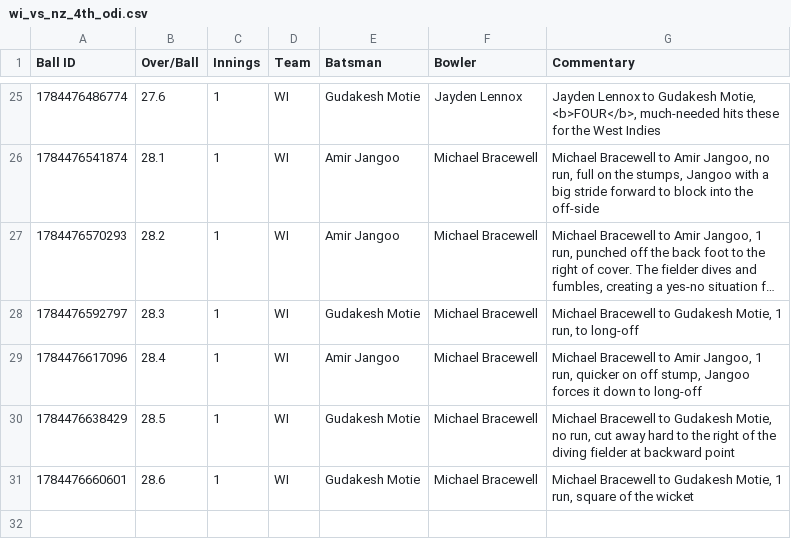
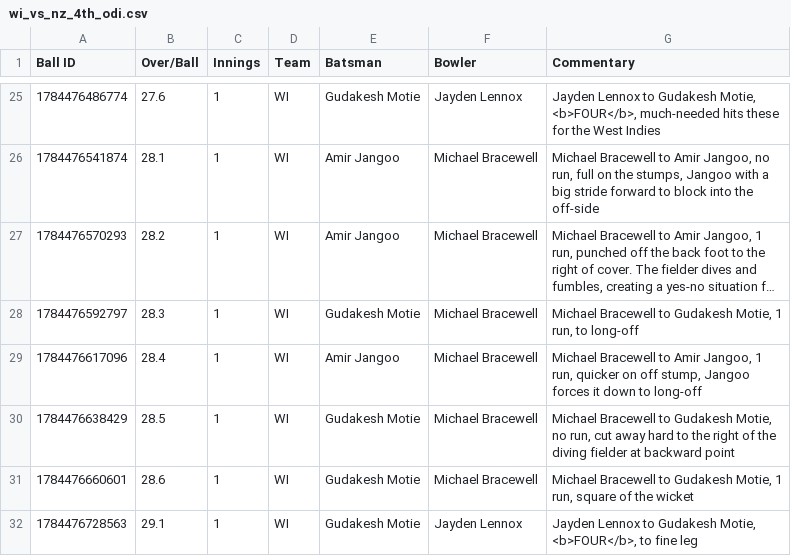
Before and after one commit to heisenricher/cricket_data, a CSV file: wi_vs_nz_4th_odi.csv, drawn as a sheet; only a part is shown, gaps mark what is left out; long unchanged cells end in ….

```diff
--- a/wi_vs_nz_4th_odi.csv
+++ b/wi_vs_nz_4th_odi.csv
@@ -31 +31,2 @@ Ball ID,Over/Ball,Innings,Team,Batsman,Bowler,Commentary
 1784476660601,28.6,1,WI,Gudakesh Motie,Michael Bracewell,"Michael Bracewell to Gudakesh Motie, 1 run, square of the wicket"
+1784476728563,29.1,1,WI,Gudakesh Motie,Jayden Lennox,"Jayden Lennox to Gudakesh Motie, <b>FOUR</b>, to fine leg"
```
Also changed, not shown: eng_vs_ind_3rd_odi.csv.
